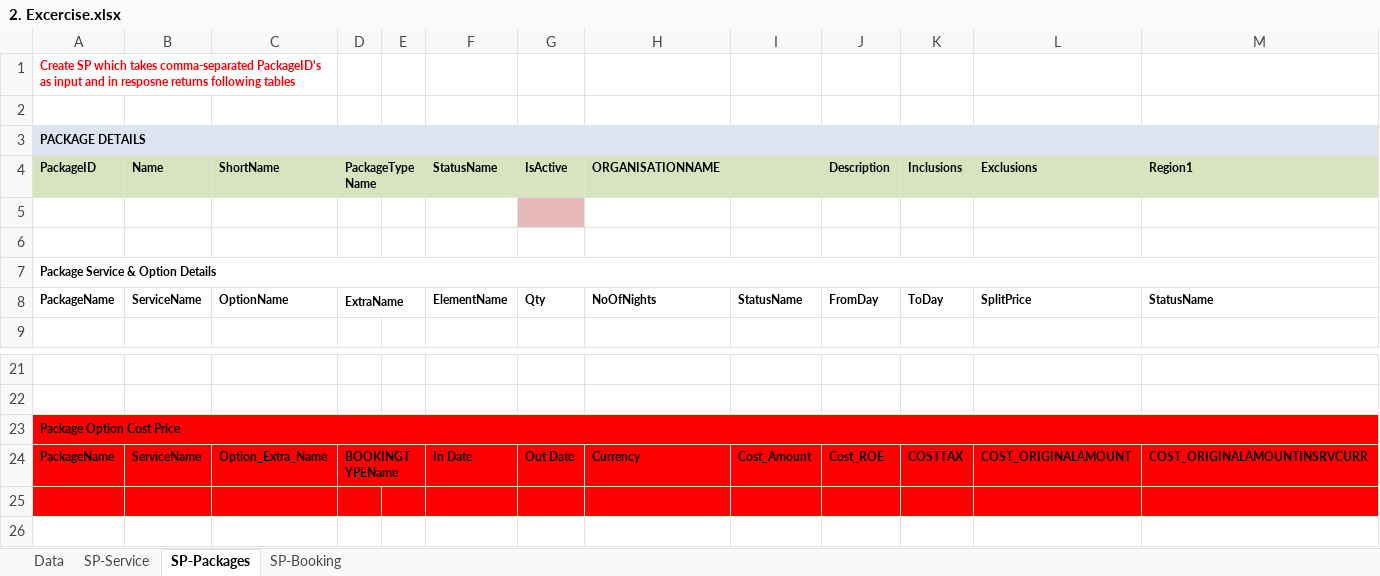
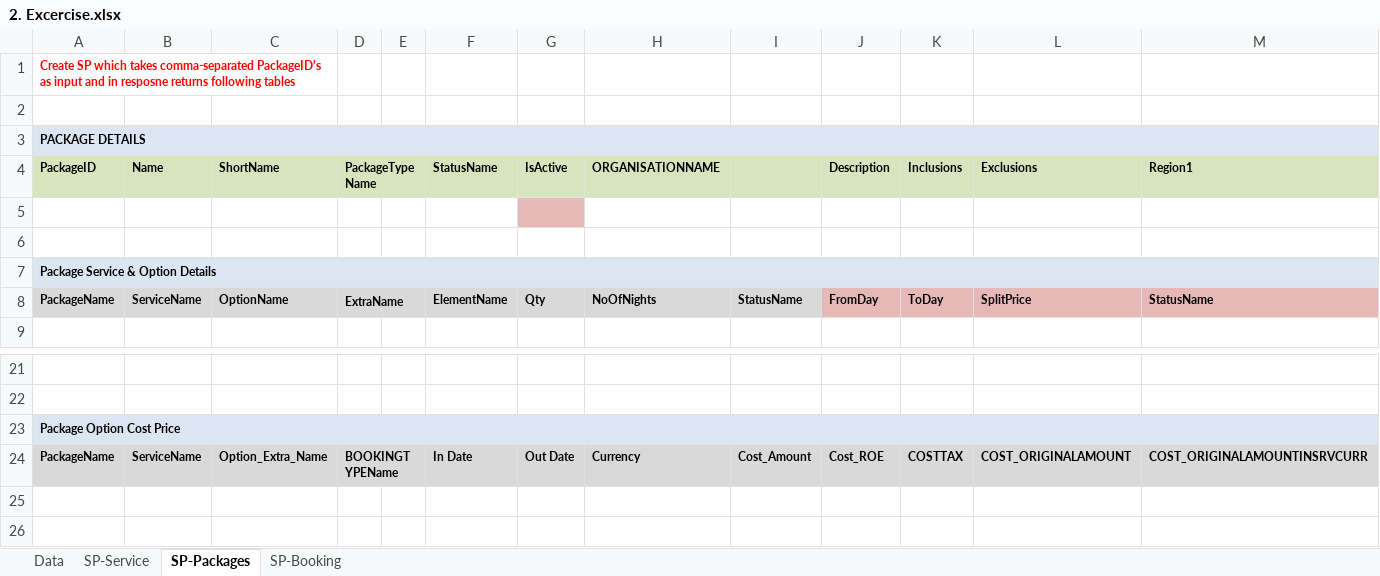
Before and after one commit to vedparsekar/Online-Shopping-ODL-, an Excel workbook: Training/Day 1/3. Exercise/2. Excercise.xlsx, sheet SP-Packages, drawn as a sheet; only a part is shown, gaps mark what is left out; values as stored, in another font and other column widths than the file's, no borders; the diff covers the shown part only; the diff names each change by its address in the sheet, - before the commit and + after, or states it on an @@ line.

```diff
--- a/Training/Day 1/3. Exercise/2. Excercise.xlsx (sheet SP-Packages)
+++ b/Training/Day 1/3. Exercise/2. Excercise.xlsx (sheet SP-Packages)
-A7:M7 fill: none
+A7:M7 fill: #DCE6F2
-A8:I8 fill: none
+A8:I8 fill: #D9D9D9
-J8:M8 fill: none
+J8:M8 fill: #E6B9B8
-A23:M23 fill: #FF0000
+A23:M23 fill: #DCE6F2
-A24:M24 fill: #FF0000
+A24:M24 fill: #D9D9D9
-A25:M25 fill: #FF0000
+A25:M25 fill: none
```
Also changed, not shown: cell formats elsewhere in this sheet, 18 other files.
